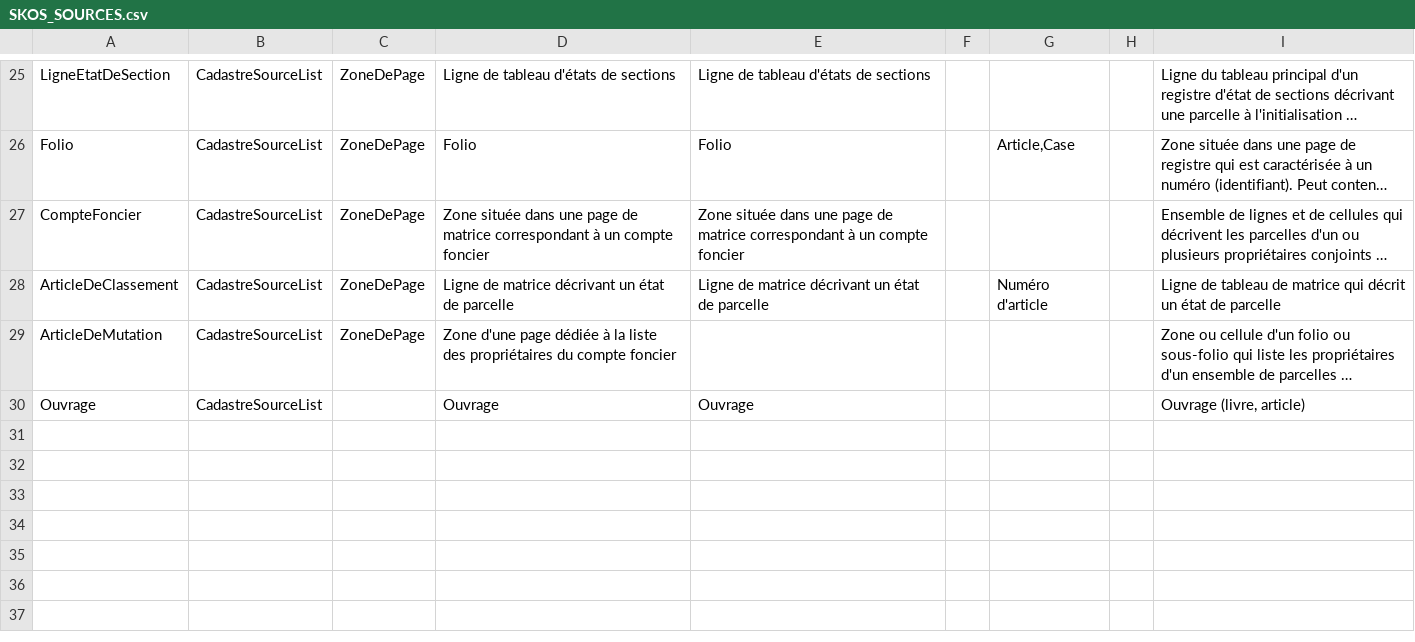
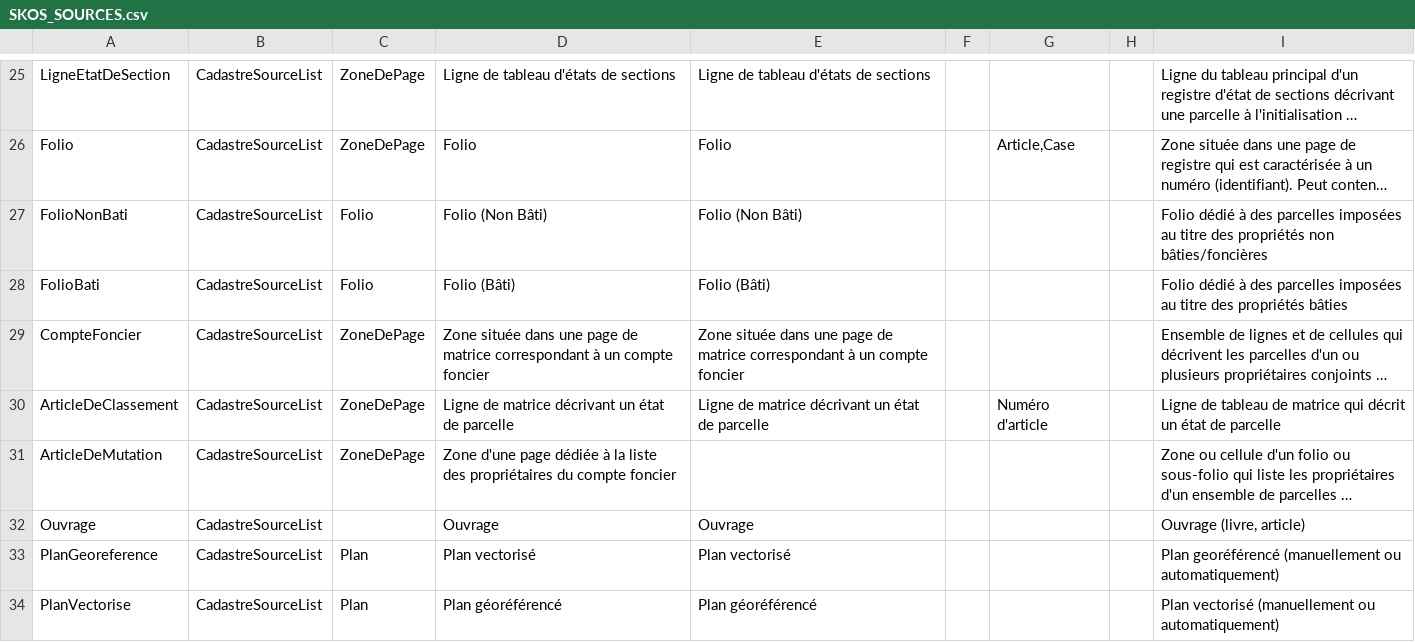
Before and after one commit to solenn-tl/ontologie-peuplement, a CSV file: data/skos/SKOS_SOURCES.csv, drawn as a sheet; only a part is shown, gaps mark what is left out; long unchanged cells end in …; the diff names each change by its address in the sheet, - before the commit and + after, or states it on an @@ line.

Commit message:
Add new skos sources scv

```diff
--- a/data/skos/SKOS_SOURCES.csv
+++ b/data/skos/SKOS_SOURCES.csv
+row 27: FolioNonBati | CadastreSourceList | Folio | Folio (Non Bâti) | Folio (Non Bâti) |  |  |  | Folio dédié à des parcelles imposées au titre des propriétés non bâties/foncières
+row 28: FolioBati | CadastreSourceList | Folio | Folio (Bâti) | Folio (Bâti) |  |  |  | Folio dédié à des parcelles imposées au titre des propriétés bâties
+row 33: PlanGeoreference | CadastreSourceList | Plan | Plan vectorisé | Plan vectorisé |  |  |  | Plan georéférencé (manuellement ou automatiquement)
+row 34: PlanVectorise | CadastreSourceList | Plan | Plan géoréférencé | Plan géoréférencé |  |  |  | Plan vectorisé (manuellement ou automatiquement)
```
Also changed, not shown: 2 other files.
